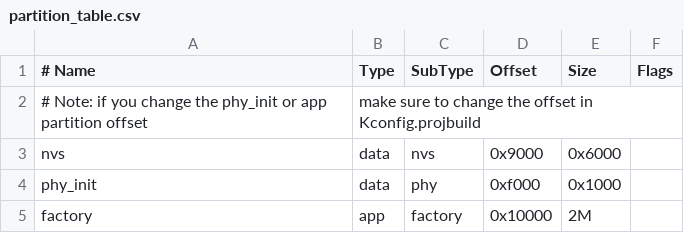
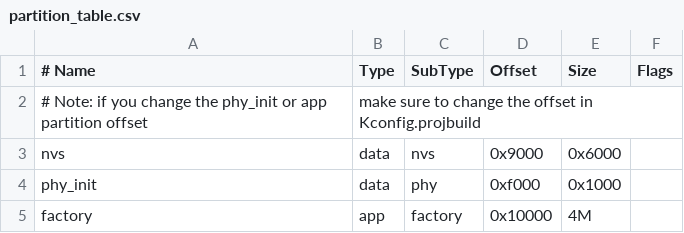
Before and after one commit to buczkotamas/sunton-media-player, a CSV file: partition_table.csv, drawn as a sheet.

```diff
--- a/partition_table.csv
+++ b/partition_table.csv
@@ -4,2 +4,2 @@ nvs,      data, nvs,     0x9000,  0x6000,
 phy_init, data, phy,     0xf000,  0x1000,
-factory,  app,  factory, 0x10000, 2M,
+factory,  app,  factory, 0x10000, 4M,
```
Also changed, not shown: 12 other files.
